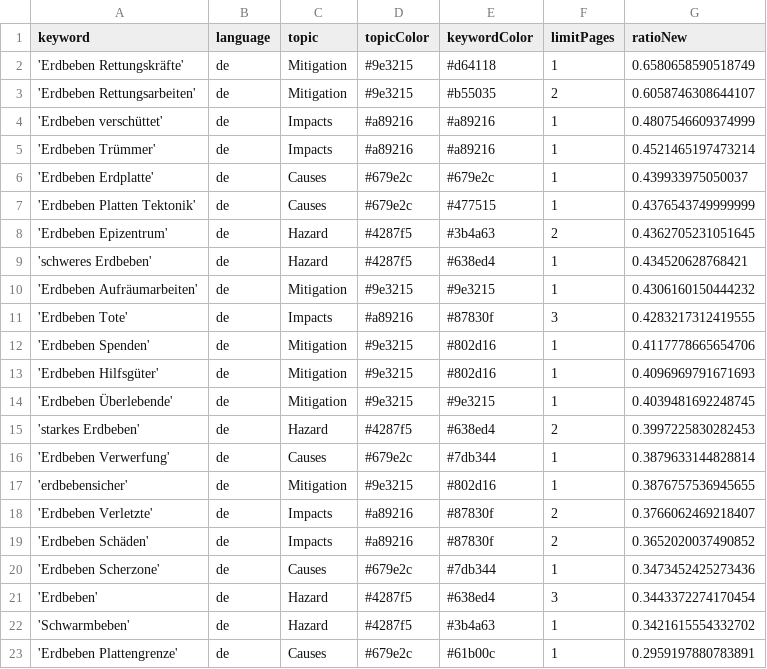
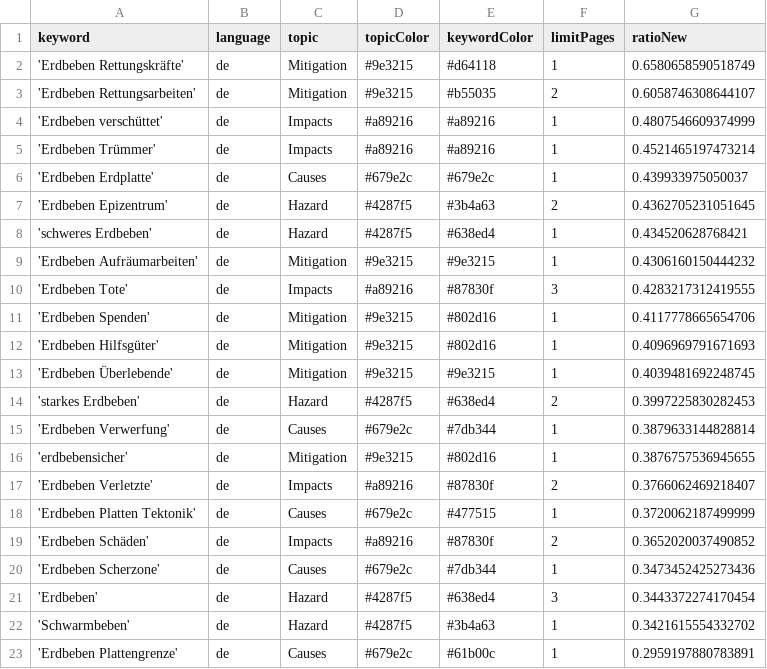
Before and after one commit to MarcoL95-news/winterIsComing, a CSV file: keywords.csv, drawn as a sheet.

Commit message:
Commit from GitHub Actions (harvest:0.0)

```diff
--- a/keywords.csv
+++ b/keywords.csv
@@ -6,3 +6,2 @@ keyword,language,topic,topicColor,keywordColor,limitPages,ratioNew
 'Erdbeben Erdplatte',de,Causes,#679e2c,#679e2c,1,0.439933975050037
-'Erdbeben Platten Tektonik',de,Causes,#679e2c,#477515,1,0.4376543749999999
 'Erdbeben Epizentrum',de,Hazard,#4287f5,#3b4a63,2,0.4362705231051645
@@ -18,2 +17,3 @@ keyword,language,topic,topicColor,keywordColor,limitPages,ratioNew
 'Erdbeben Verletzte',de,Impacts,#a89216,#87830f,2,0.3766062469218407
+'Erdbeben Platten Tektonik',de,Causes,#679e2c,#477515,1,0.3720062187499999
 'Erdbeben Schäden',de,Impacts,#a89216,#87830f,2,0.3652020037490852
```
